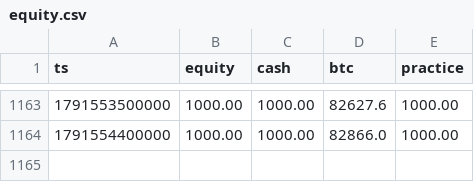
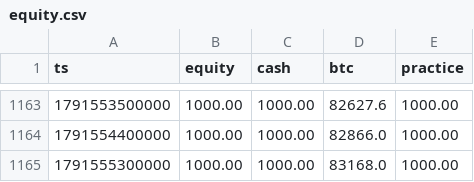
Before and after one commit to EricsonArt/ai-trading-bot, a CSV file: data/equity.csv, drawn as a sheet; only a part is shown, gaps mark what is left out; the diff names each change by its address in the sheet, - before the commit and + after, or states it on an @@ line.

```diff
--- a/data/equity.csv
+++ b/data/equity.csv
+row 1165: 1791555300000 | 1000.00 | 1000.00 | 83168.0 | 1000.00
```
Also changed, not shown: 9 other files.
